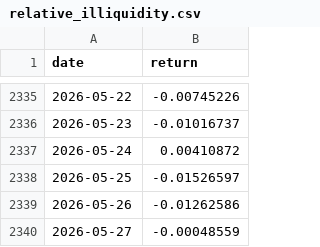
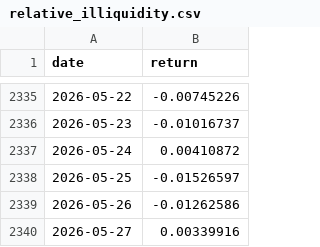
Before and after one commit to unravel-finance/dataroom, a CSV file: data/portfolio-40-returns/relative_illiquidity.csv, drawn as a sheet; only a part is shown, gaps mark what is left out.

```diff
--- a/data/portfolio-40-returns/relative_illiquidity.csv
+++ b/data/portfolio-40-returns/relative_illiquidity.csv
@@ -2339,2 +2339,2 @@ date,return
 2026-05-26,-0.01262586
-2026-05-27,-0.00048559
+2026-05-27,0.00339916
```
Also changed, not shown: data/portfolio-40-returns/altair.csv, data/portfolio-40-returns/carry_enhanced.csv, 25 other files.
